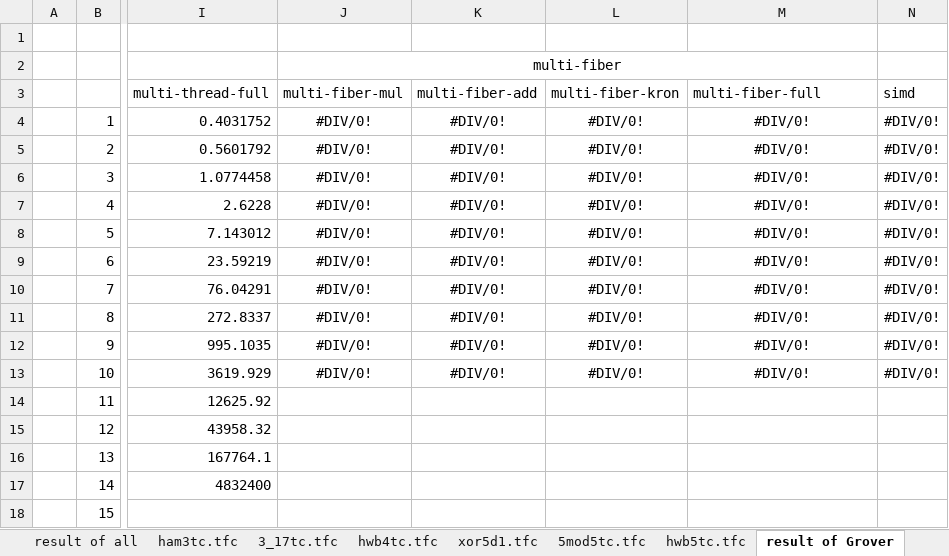
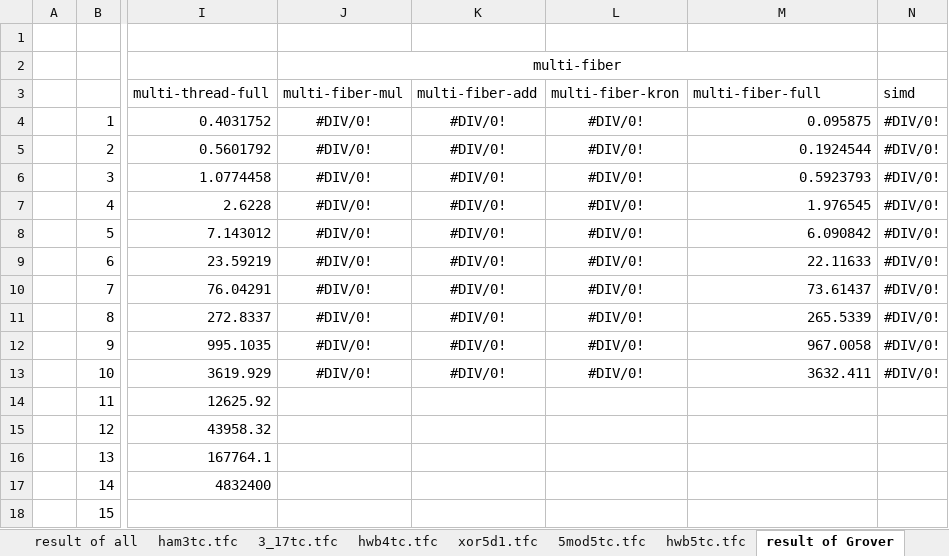
Before and after one commit to uj151133/my_quantum_simulator_with_gpu, an Excel workbook: data/benchmark.xlsx, sheet result of Grover, drawn as a sheet; only a part is shown, gaps mark what is left out; values as stored, in another font and other column widths than the file's, no borders; charts and pictures not drawn; the diff names each change by its address in the sheet, - before the commit and + after, or states it on an @@ line.

```diff
--- a/data/benchmark.xlsx (sheet result of Grover)
+++ b/data/benchmark.xlsx (sheet result of Grover)
-M4 (multi-fiber-full): #DIV/0!
+M4 (multi-fiber-full): 0.095875
-M4:M13 alignment: center
+M4:M13 alignment: right
-M5 (multi-fiber-full): #DIV/0!
+M5 (multi-fiber-full): 0.1924544
-M6 (multi-fiber-full): #DIV/0!
+M6 (multi-fiber-full): 0.5923793
-M7 (multi-fiber-full): #DIV/0!
+M7 (multi-fiber-full): 1.976545
-M8 (multi-fiber-full): #DIV/0!
+M8 (multi-fiber-full): 6.090842
-M9 (multi-fiber-full): #DIV/0!
+M9 (multi-fiber-full): 22.11633
-M10 (multi-fiber-full): #DIV/0!
+M10 (multi-fiber-full): 73.61437
-M11 (multi-fiber-full): #DIV/0!
+M11 (multi-fiber-full): 265.5339
-M12 (multi-fiber-full): #DIV/0!
+M12 (multi-fiber-full): 967.0058
-M13 (multi-fiber-full): #DIV/0!
+M13 (multi-fiber-full): 3632.411
```
Also changed, not shown: sheet Grover, charts or pictures, 3 other files.
